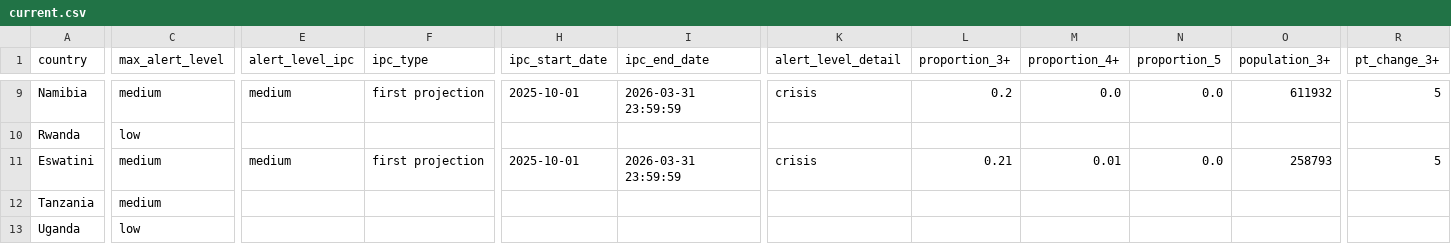
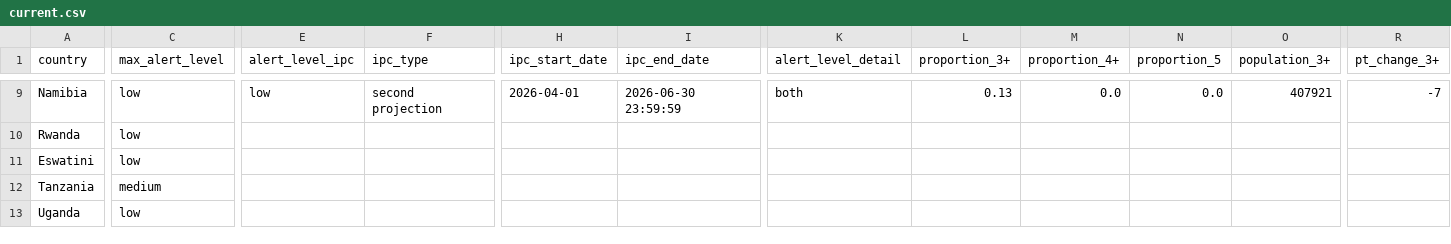
Before and after one commit to OCHA-DAP/ds-rosea-thresholds, a CSV file: data/current.csv, drawn as a sheet; only a part is shown, gaps mark what is left out; the diff covers the shown part only; the diff names each change by its address in the sheet, - before the commit and + after, or states it on an @@ line.

```diff
--- a/data/current.csv
+++ b/data/current.csv
-C9 (max_alert_level): medium
+C9 (max_alert_level): low
-E9 (alert_level_ipc): medium
+E9 (alert_level_ipc): low
-F9 (ipc_type): first projection
+F9 (ipc_type): second projection
-H9 (ipc_start_date): 2025-10-01
+H9 (ipc_start_date): 2026-04-01
-I9 (ipc_end_date): 2026-03-31 23:59:59
+I9 (ipc_end_date): 2026-06-30 23:59:59
-K9 (alert_level_detail): crisis
+K9 (alert_level_detail): both
-L9 (proportion_3+): 0.2
+L9 (proportion_3+): 0.13
-O9 (population_3+): 611932
+O9 (population_3+): 407921
-R9 (pt_change_3+): 5
+R9 (pt_change_3+): -7
-C11 (max_alert_level): medium
+C11 (max_alert_level): low
-E11 (alert_level_ipc): medium
+E11 (alert_level_ipc): (empty)
-F11 (ipc_type): first projection
+F11 (ipc_type): (empty)
-H11 (ipc_start_date): 2025-10-01
+H11 (ipc_start_date): (empty)
-I11 (ipc_end_date): 2026-03-31 23:59:59
+I11 (ipc_end_date): (empty)
-K11 (alert_level_detail): crisis
+K11 (alert_level_detail): (empty)
-L11 (proportion_3+): 0.21
+L11 (proportion_3+): (empty)
-M11 (proportion_4+): 0.01
+M11 (proportion_4+): (empty)
-N11 (proportion_5): 0.0
+N11 (proportion_5): (empty)
-O11 (population_3+): 258793
+O11 (population_3+): (empty)
-R11 (pt_change_3+): 5
+R11 (pt_change_3+): (empty)
```
Also changed, not shown: 66 edited cells elsewhere in this file, 1 other file.
